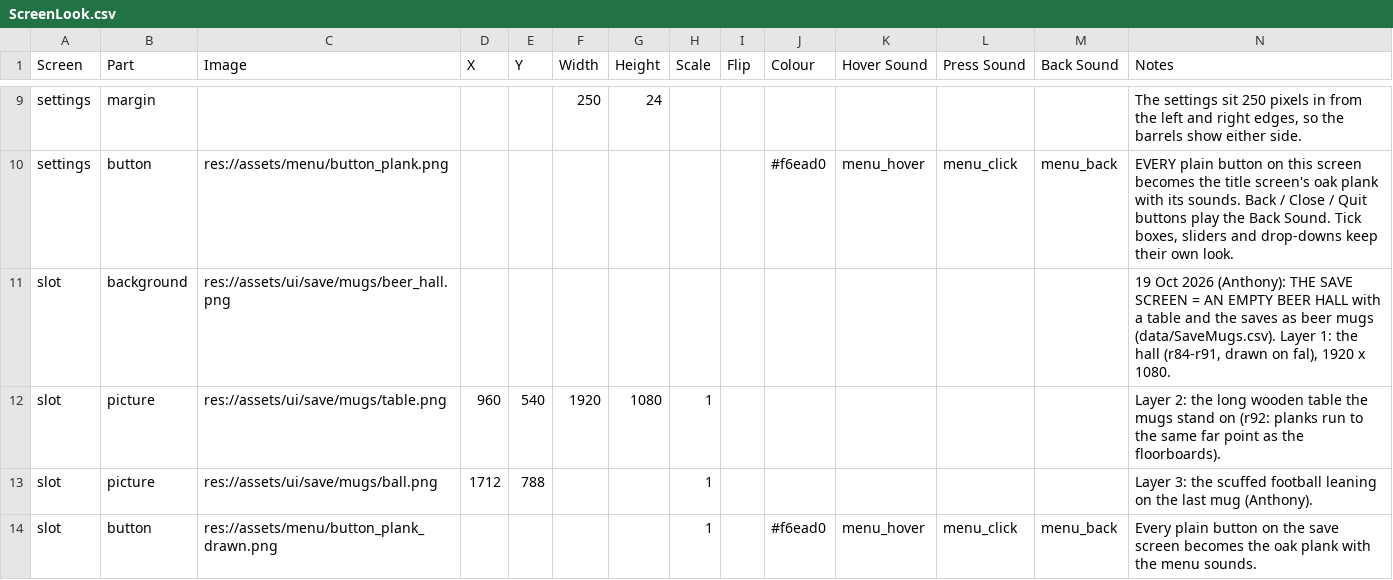
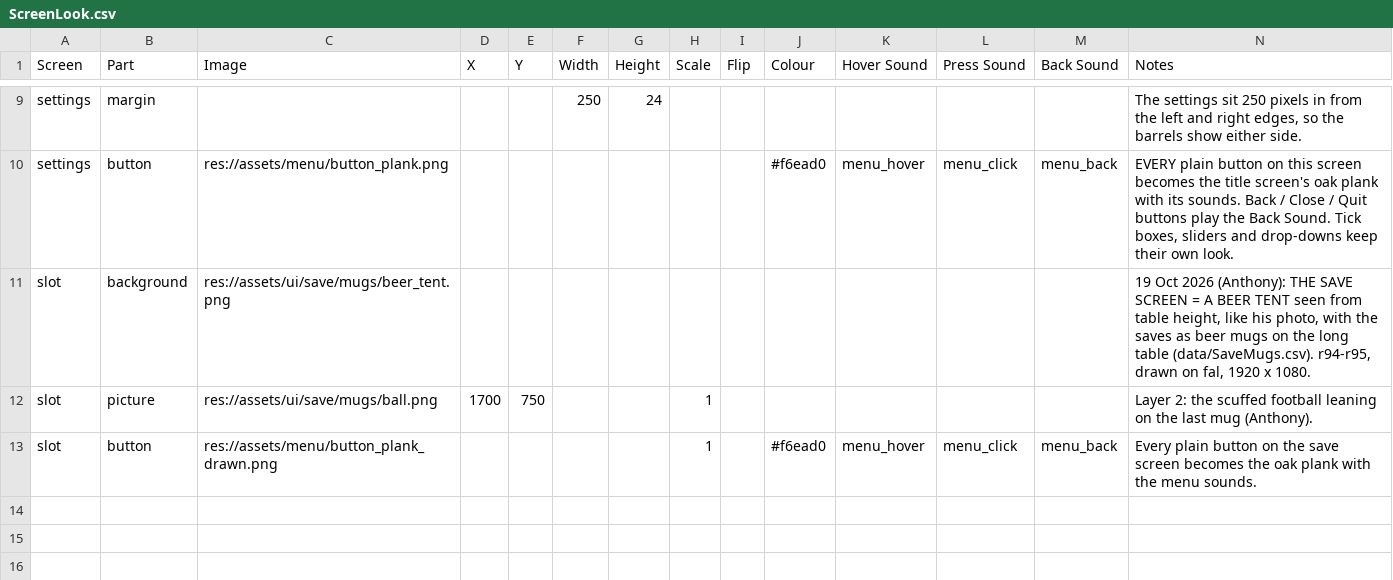
Before and after one commit to SchwartzAnthony/project_sb, a CSV file: data/ScreenLook.csv, drawn as a sheet; only a part is shown, gaps mark what is left out.

```diff
--- a/data/ScreenLook.csv
+++ b/data/ScreenLook.csv
@@ -10,5 +10,4 @@ settings,margin,,,,250,24,,,,,,,"The settings sit 250 pixels in from the left an
 settings,button,res://assets/menu/button_plank.png,,,,,,,#f6ead0,menu_hover,menu_click,menu_back,"EVERY plain button on this screen becomes the title screen's oak plank with its sounds. Back / Close / Quit buttons play the Back Sound. Tick boxes, sliders and drop-downs keep their own look."
-slot,background,res://assets/ui/save/mugs/beer_hall.png,,,,,,,,,,,"19 Oct 2026 (Anthony): THE SAVE SCREEN = AN EMPTY BEER HALL with a table and the saves as beer mugs (data/SaveMugs.csv). Layer 1: the hall (r84-r91, drawn on fal), 1920 x 1080."
-slot,picture,res://assets/ui/save/mugs/table.png,960,540,1920,1080,1,,,,,,"Layer 2: the long wooden table the mugs stand on (r92: planks run to the same far point as the floorboards)."
-slot,picture,res://assets/ui/save/mugs/ball.png,1712,788,,,1,,,,,,"Layer 3: the scuffed football leaning on the last mug (Anthony)."
+slot,background,res://assets/ui/save/mugs/beer_tent.png,,,,,,,,,,,"19 Oct 2026 (Anthony): THE SAVE SCREEN = A BEER TENT seen from table height, like his photo, with the saves as beer mugs on the long table (data/SaveMugs.csv). r94-r95, drawn on fal, 1920 x 1080."
+slot,picture,res://assets/ui/save/mugs/ball.png,1700,750,,,1,,,,,,"Layer 2: the scuffed football leaning on the last mug (Anthony)."
 slot,button,res://assets/menu/button_plank_drawn.png,,,,,1,,#f6ead0,menu_hover,menu_click,menu_back,Every plain button on the save screen becomes the oak plank with the menu sounds.
```
Also changed, not shown: data/SaveMugs.csv, data/Tuning.csv, 9 other files.
